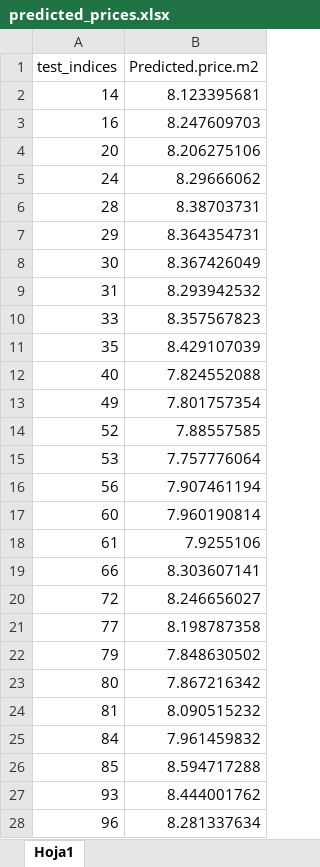
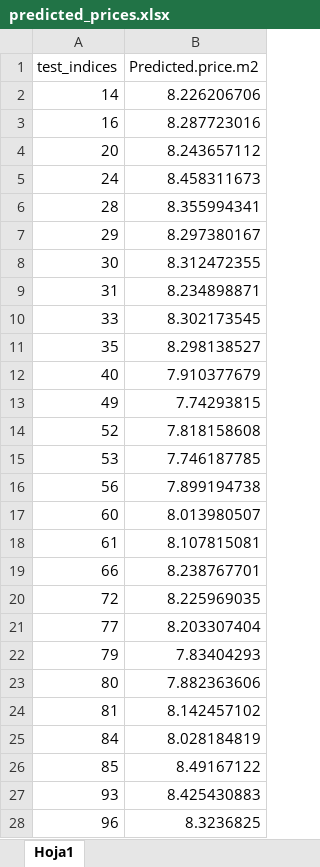
Before and after one commit to schmeti/uc3m_regression_competition, an Excel workbook: Data/predicted_prices.xlsx, sheet Hoja1, drawn as a sheet; only a part is shown; values as stored, in another font and other column widths than the file's, no borders; the diff covers the shown part only; the diff names each change by its address in the sheet, - before the commit and + after, or states it on an @@ line.

```diff
--- a/Data/predicted_prices.xlsx (sheet Hoja1)
+++ b/Data/predicted_prices.xlsx (sheet Hoja1)
-B2 (Predicted.price.m2): 8.123395681
+B2 (Predicted.price.m2): 8.226206706
-B3 (Predicted.price.m2): 8.247609703
+B3 (Predicted.price.m2): 8.287723016
-B4 (Predicted.price.m2): 8.206275106
+B4 (Predicted.price.m2): 8.243657112
-B5 (Predicted.price.m2): 8.29666062
+B5 (Predicted.price.m2): 8.458311673
-B6 (Predicted.price.m2): 8.38703731
+B6 (Predicted.price.m2): 8.355994341
-B7 (Predicted.price.m2): 8.364354731
+B7 (Predicted.price.m2): 8.297380167
-B8 (Predicted.price.m2): 8.367426049
+B8 (Predicted.price.m2): 8.312472355
-B9 (Predicted.price.m2): 8.293942532
+B9 (Predicted.price.m2): 8.234898871
-B10 (Predicted.price.m2): 8.357567823
+B10 (Predicted.price.m2): 8.302173545
-B11 (Predicted.price.m2): 8.429107039
+B11 (Predicted.price.m2): 8.298138527
-B12 (Predicted.price.m2): 7.824552088
+B12 (Predicted.price.m2): 7.910377679
-B13 (Predicted.price.m2): 7.801757354
+B13 (Predicted.price.m2): 7.74293815
-B14 (Predicted.price.m2): 7.88557585
+B14 (Predicted.price.m2): 7.818158608
-B15 (Predicted.price.m2): 7.757776064
+B15 (Predicted.price.m2): 7.746187785
-B16 (Predicted.price.m2): 7.907461194
+B16 (Predicted.price.m2): 7.899194738
-B17 (Predicted.price.m2): 7.960190814
+B17 (Predicted.price.m2): 8.013980507
-B18 (Predicted.price.m2): 7.9255106
+B18 (Predicted.price.m2): 8.107815081
-B19 (Predicted.price.m2): 8.303607141
+B19 (Predicted.price.m2): 8.238767701
-B20 (Predicted.price.m2): 8.246656027
+B20 (Predicted.price.m2): 8.225969035
-B21 (Predicted.price.m2): 8.198787358
+B21 (Predicted.price.m2): 8.203307404
-B22 (Predicted.price.m2): 7.848630502
+B22 (Predicted.price.m2): 7.83404293
-B23 (Predicted.price.m2): 7.867216342
+B23 (Predicted.price.m2): 7.882363606
-B24 (Predicted.price.m2): 8.090515232
+B24 (Predicted.price.m2): 8.142457102
-B25 (Predicted.price.m2): 7.961459832
+B25 (Predicted.price.m2): 8.028184819
-B26 (Predicted.price.m2): 8.594717288
+B26 (Predicted.price.m2): 8.49167122
-B27 (Predicted.price.m2): 8.444001762
+B27 (Predicted.price.m2): 8.425430883
-B28 (Predicted.price.m2): 8.281337634
+B28 (Predicted.price.m2): 8.3236825
```
Also changed, not shown: 219 edited cells elsewhere in this sheet, 3 other files.
